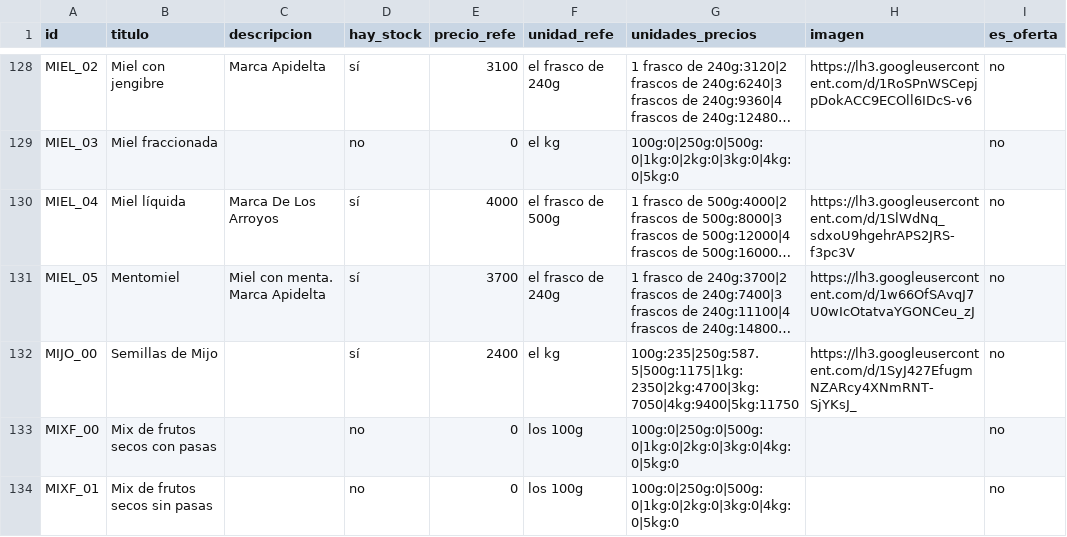
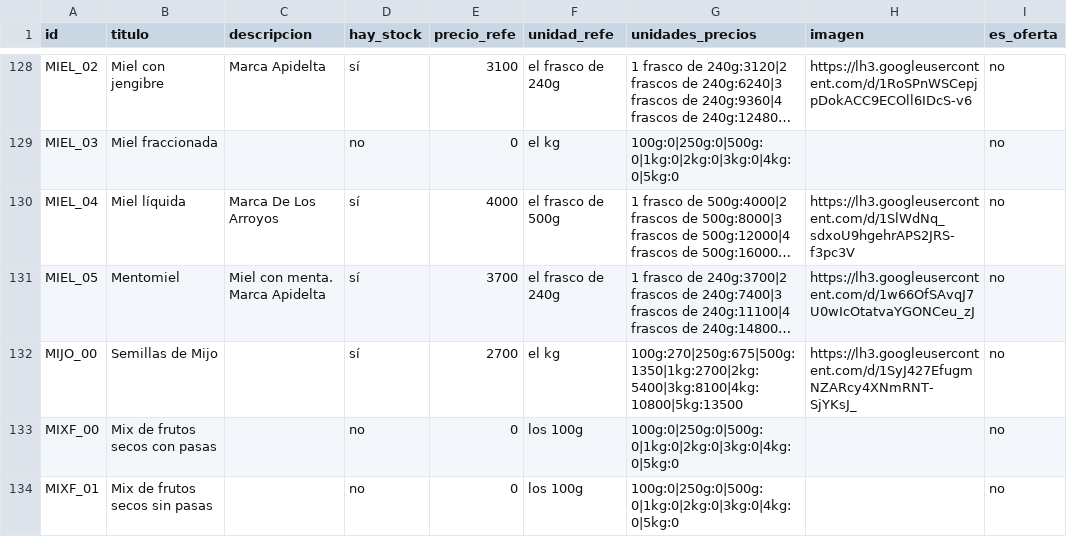
Before and after one commit to dietetica/datos, a CSV file: productos.csv, drawn as a sheet; only a part is shown, gaps mark what is left out; long unchanged cells end in …; the diff names each change by its address in the sheet, - before the commit and + after, or states it on an @@ line.

Commit message:
Actualización automática de productos

```diff
--- a/productos.csv
+++ b/productos.csv
-E132 (precio_refe): 2400
+E132 (precio_refe): 2700
-G132 (unidades_precios): 100g:235|250g:587.5|500g:1175|1kg:2350|2kg:4700|3kg:7050|4kg:9400|5kg:11750
+G132 (unidades_precios): 100g:270|250g:675|500g:1350|1kg:2700|2kg:5400|3kg:8100|4kg:10800|5kg:13500
```
